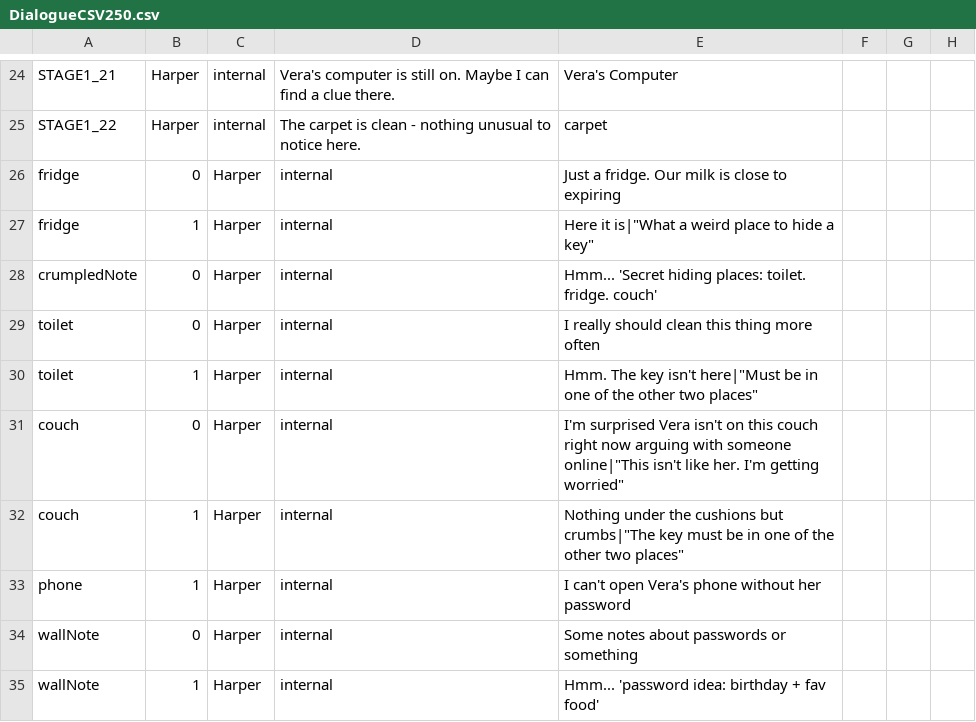
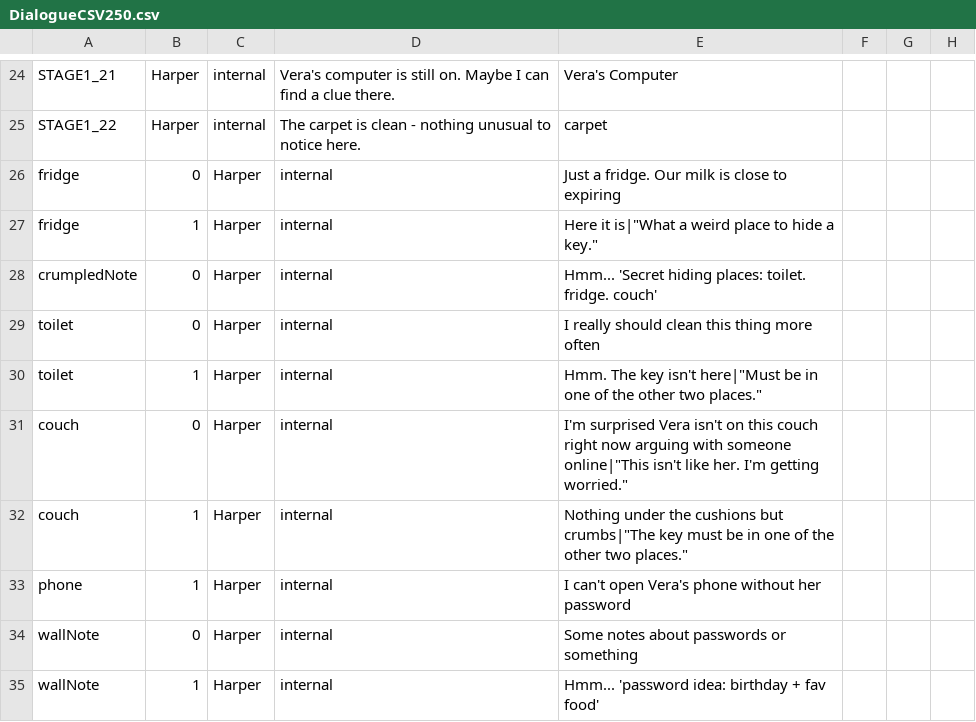
Before and after one commit to Midnight-Umbrella/Project-Hidden-Threads, a CSV file: Assets/Scripts/Dialogue/DialogueCSV250.csv, drawn as a sheet; only a part is shown, gaps mark what is left out; the diff covers the shown part only.

Commit message:
Update DialogueCSV250.csv

```diff
--- a/Assets/Scripts/Dialogue/DialogueCSV250.csv
+++ b/Assets/Scripts/Dialogue/DialogueCSV250.csv
@@ -26,8 +26,8 @@ STAGE1_22,Harper,internal,The carpet is clean - nothing unusual to notice here.,
 fridge,0,Harper,internal,Just a fridge. Our milk is close to expiring
-fridge,1,Harper,internal,Here it is|"What a weird place to hide a key"
+fridge,1,Harper,internal,Here it is|"What a weird place to hide a key."
 crumpledNote,0,Harper,internal,Hmm... 'Secret hiding places: toilet. fridge. couch'
 toilet,0,Harper,internal,I really should clean this thing more often
-toilet,1,Harper,internal,Hmm. The key isn't here|"Must be in one of the other two places"
-couch,0,Harper,internal,I'm surprised Vera isn't on this couch right now arguing with someone online|"This isn't like her. I'm getting worried"
-couch,1,Harper,internal,Nothing under the cushions but crumbs|"The key must be in one of the other two places"
+toilet,1,Harper,internal,Hmm. The key isn't here|"Must be in one of the other two places."
+couch,0,Harper,internal,I'm surprised Vera isn't on this couch right now arguing with someone online|"This isn't like her. I'm getting worried."
+couch,1,Harper,internal,Nothing under the cushions but crumbs|"The key must be in one of the other two places."
 phone,1,Harper,internal,I can't open Vera's phone without her password
```
Also changed, not shown: 6 edited cells elsewhere in this file.
